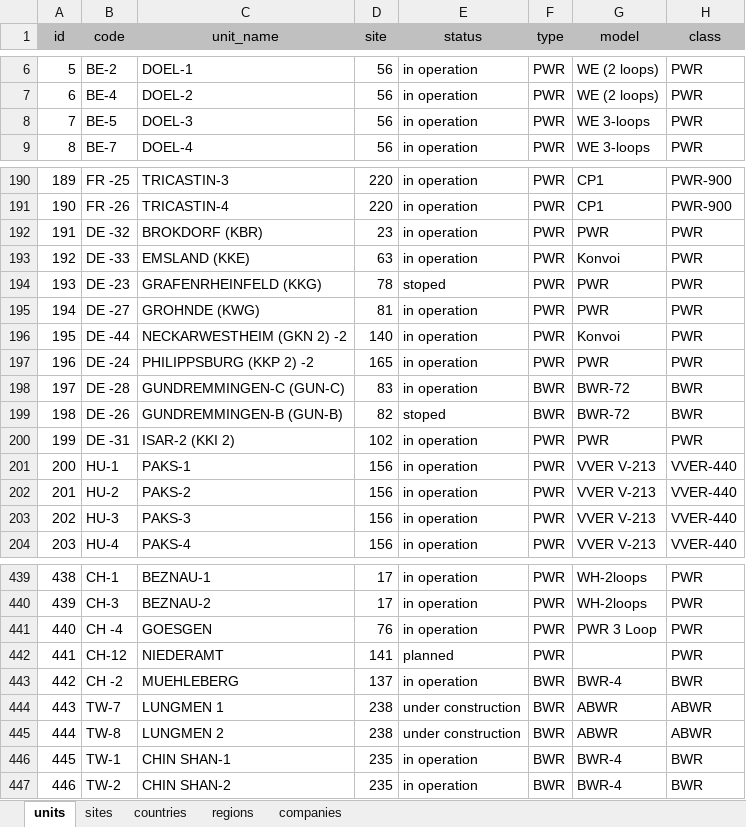
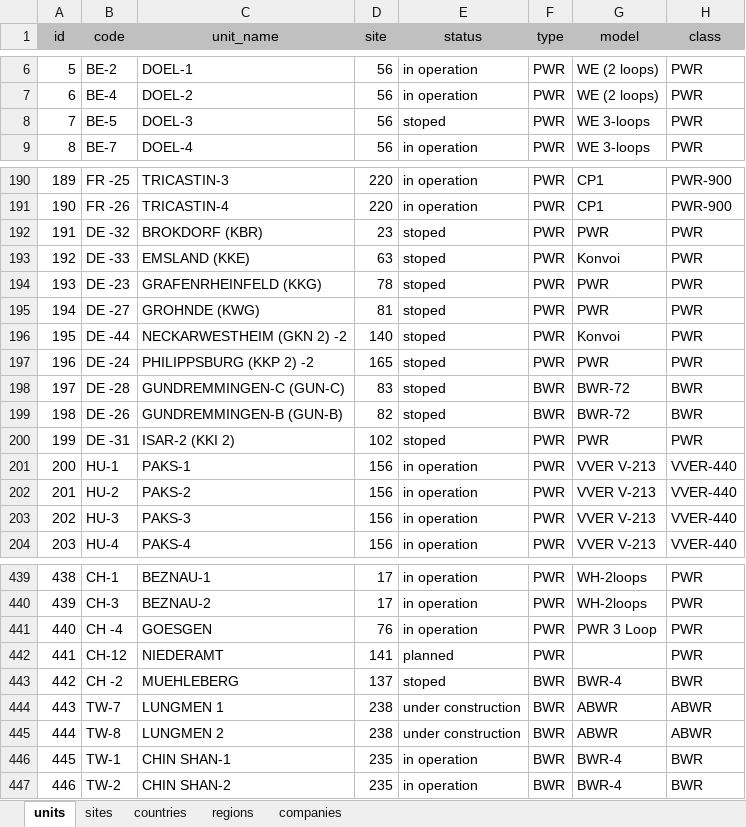
Before and after one commit to PUPILUPI/HW2-Reader, an Excel workbook: src/main/resources/ReactorData.xlsx, sheet units, drawn as a sheet; only a part is shown, gaps mark what is left out; values as stored, in another font and other column widths than the file's, no borders; the diff names each change by its address in the sheet, - before the commit and + after, or states it on an @@ line.

```diff
--- a/src/main/resources/ReactorData.xlsx (sheet units)
+++ b/src/main/resources/ReactorData.xlsx (sheet units)
-E8 (status): in operation
+E8 (status): stoped
-E192:E193 (status): in operation
+E192:E193 (status): stoped
-E195:E198 (status): in operation
+E195:E198 (status): stoped
-E200 (status): in operation
+E200 (status): stoped
-E443 (status): in operation
+E443 (status): stoped
```
Also changed, not shown: 30 other files.
